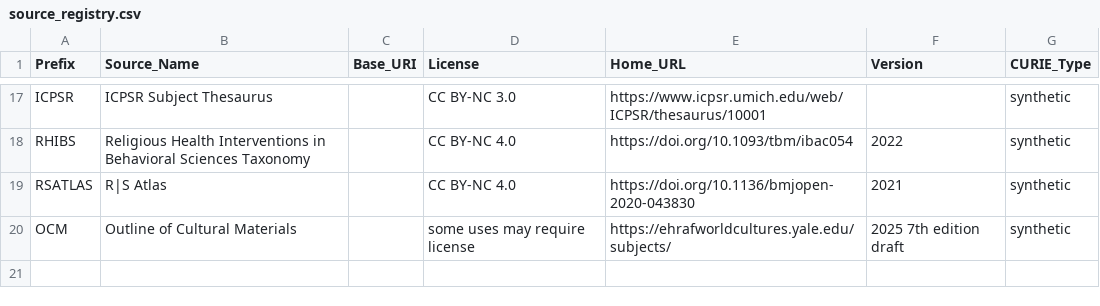
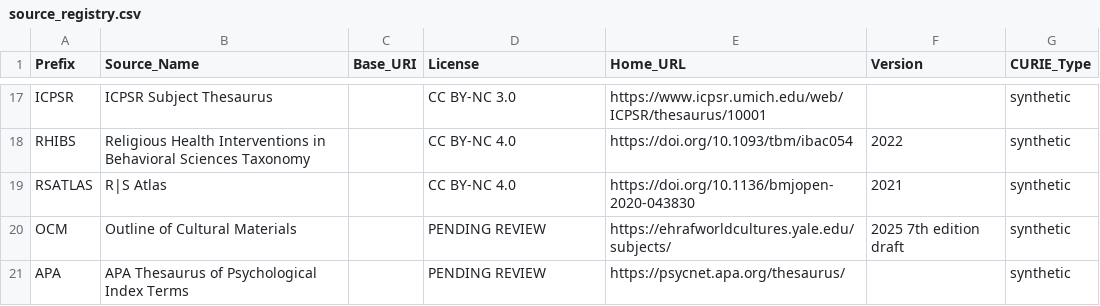
Before and after one commit to njsgibson/religion-ontology-mapping, a CSV file: config/source_registry.csv, drawn as a sheet; only a part is shown, gaps mark what is left out.

Commit message:
Added APA Thesaurus of Psychological Index Terms

```diff
--- a/config/source_registry.csv
+++ b/config/source_registry.csv
@@ -19,2 +19,3 @@ RHIBS,Religious Health Interventions in Behavioral Sciences Taxonomy,,CC BY-NC 4
 RSATLAS,R|S Atlas,,CC BY-NC 4.0,https://doi.org/10.1136/bmjopen-2020-043830,2021,synthetic
-OCM,Outline of Cultural Materials,,some uses may require license,https://ehrafworldcultures.yale.edu/subjects/,2025 7th edition draft,synthetic
+OCM,Outline of Cultural Materials,,PENDING REVIEW,https://ehrafworldcultures.yale.edu/subjects/,2025 7th edition draft,synthetic
+APA,APA Thesaurus of Psychological Index Terms,,PENDING REVIEW,https://psycnet.apa.org/thesaurus/,,synthetic
```
Also changed, not shown: 4 other files.
